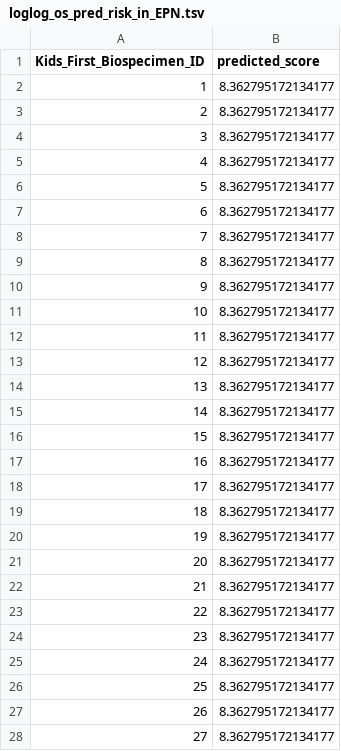
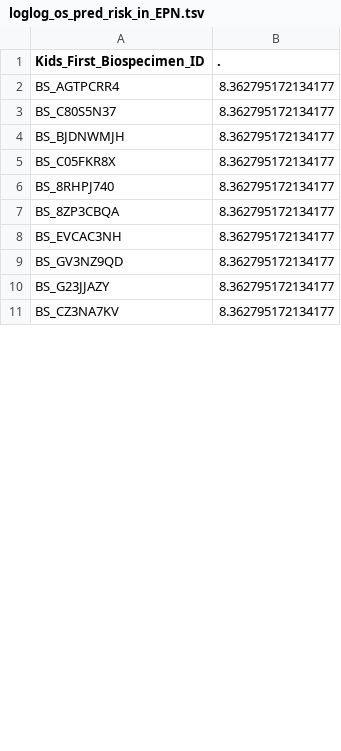
Before and after one commit to aadamk/imaging_related_analyses, a TSV file: relative_importance/results/mboost/predicted_scores/loglog_os_pred_risk_in_EPN.tsv, drawn as a sheet; only a part is shown; the diff covers the shown part only.

```diff
--- a/relative_importance/results/mboost/predicted_scores/loglog_os_pred_risk_in_EPN.tsv
+++ b/relative_importance/results/mboost/predicted_scores/loglog_os_pred_risk_in_EPN.tsv
@@ -1,28 +1,11 @@
-Kids_First_Biospecimen_ID	predicted_score
-1	8.362795172134177
-2	8.362795172134177
-3	8.362795172134177
-4	8.362795172134177
-5	8.362795172134177
-6	8.362795172134177
-7	8.362795172134177
-8	8.362795172134177
-9	8.362795172134177
-10	8.362795172134177
-11	8.362795172134177
-12	8.362795172134177
-13	8.362795172134177
-14	8.362795172134177
-15	8.362795172134177
-16	8.362795172134177
-17	8.362795172134177
-18	8.362795172134177
-19	8.362795172134177
-20	8.362795172134177
-21	8.362795172134177
-22	8.362795172134177
-23	8.362795172134177
-24	8.362795172134177
-25	8.362795172134177
-26	8.362795172134177
-27	8.362795172134177
+Kids_First_Biospecimen_ID	.
+BS_AGTPCRR4	8.362795172134177
+BS_C80S5N37	8.362795172134177
+BS_BJDNWMJH	8.362795172134177
+BS_C05FKR8X	8.362795172134177
+BS_8RHPJ740	8.362795172134177
+BS_8ZP3CBQA	8.362795172134177
+BS_EVCAC3NH	8.362795172134177
+BS_GV3NZ9QD	8.362795172134177
+BS_G23JJAZY	8.362795172134177
+BS_CZ3NA7KV	8.362795172134177
```
Also changed, not shown: 20 added rows, 3 removed rows and 28 edited cells elsewhere in this file, 3 other files.
